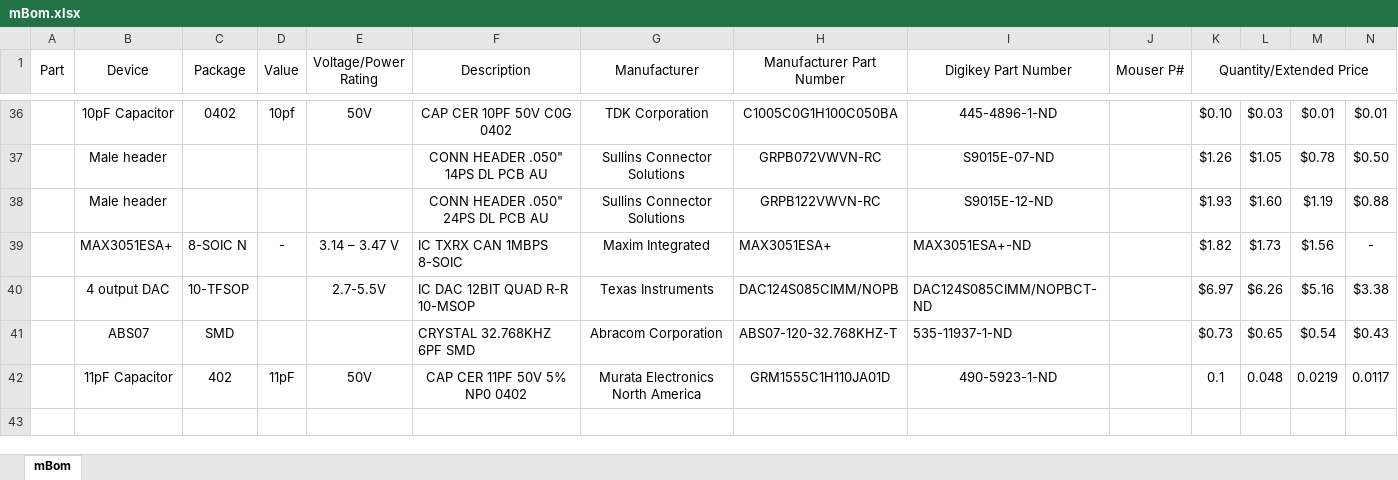
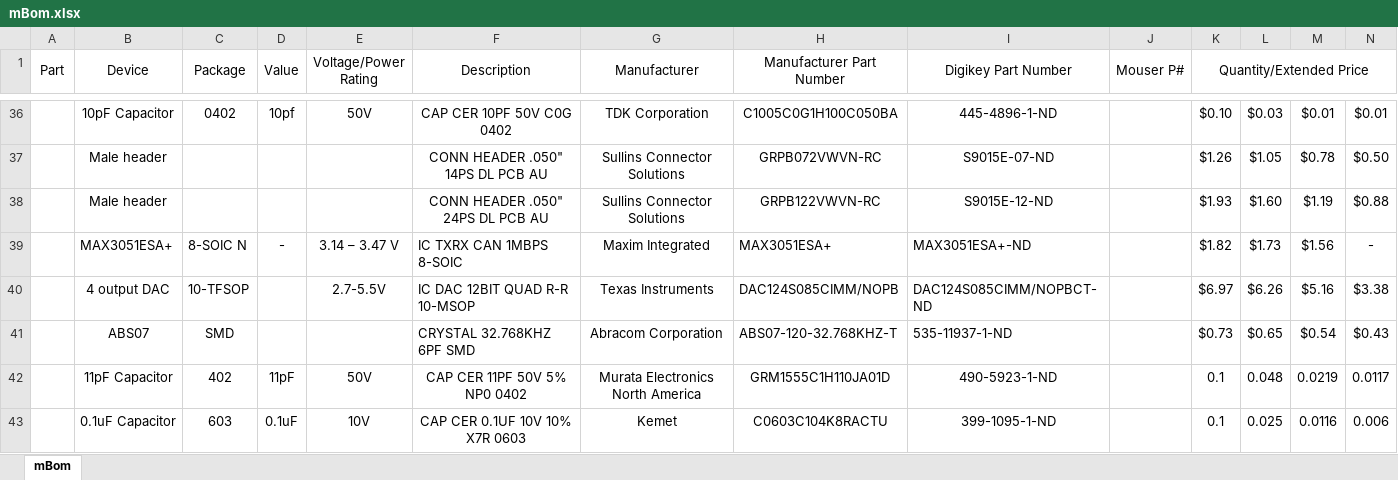
Before and after one commit to jalcok1/capstone, an Excel workbook: mBom.xlsx, sheet mBom, drawn as a sheet; only a part is shown, gaps mark what is left out; values as stored, in another font and other column widths than the file's, no borders; the diff names each change by its address in the sheet, - before the commit and + after, or states it on an @@ line.

Commit message:
Added 0.1uF capacitor

```diff
--- a/mBom.xlsx (sheet mBom)
+++ b/mBom.xlsx (sheet mBom)
+row 43:  | 0.1uF Capacitor | 603 | 0.1uF | 10V | CAP CER 0.1UF 10V 10% X7R 0603 | Kemet | C0603C104K8RACTU | 399-1095-1-ND |  | 0.1 | 0.025 | 0.0116 | 0.006
```
